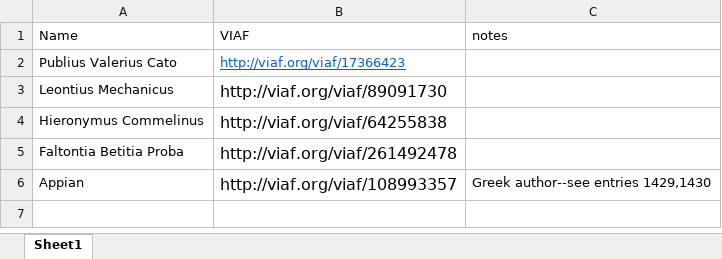
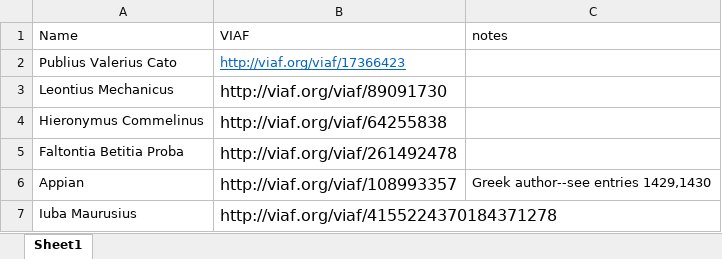
Before and after one commit to DigitalLatin/engelmann, an Excel workbook: Authors to be added.xlsx, sheet Sheet1, drawn as a sheet; values as stored, in another font and other column widths than the file's, no borders; the diff names each change by its address in the sheet, - before the commit and + after, or states it on an @@ line.

Commit message:
authors thru J

```diff
--- a/Authors to be added.xlsx (sheet Sheet1)
+++ b/Authors to be added.xlsx (sheet Sheet1)
+row 7: Iuba Maurusius | http://viaf.org/viaf/4155224370184371278
```
Also changed, not shown: 1 other file.
